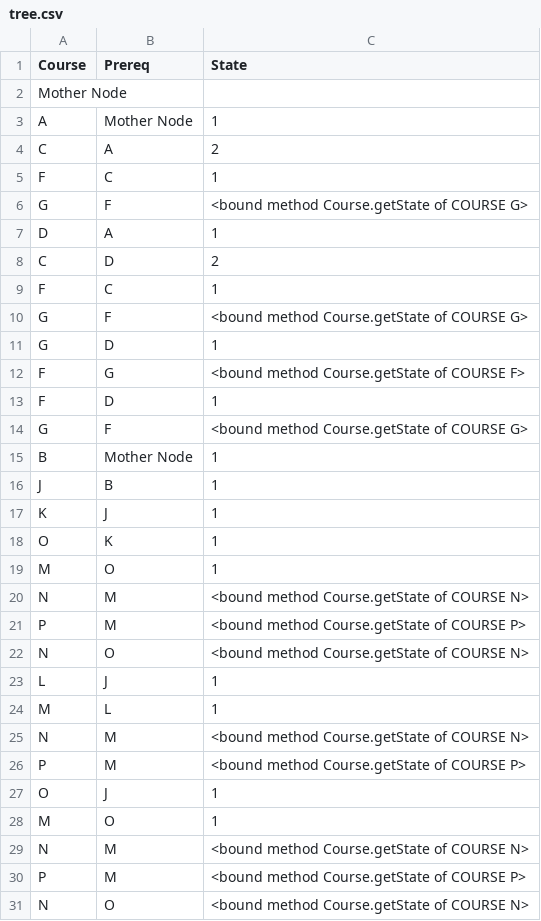
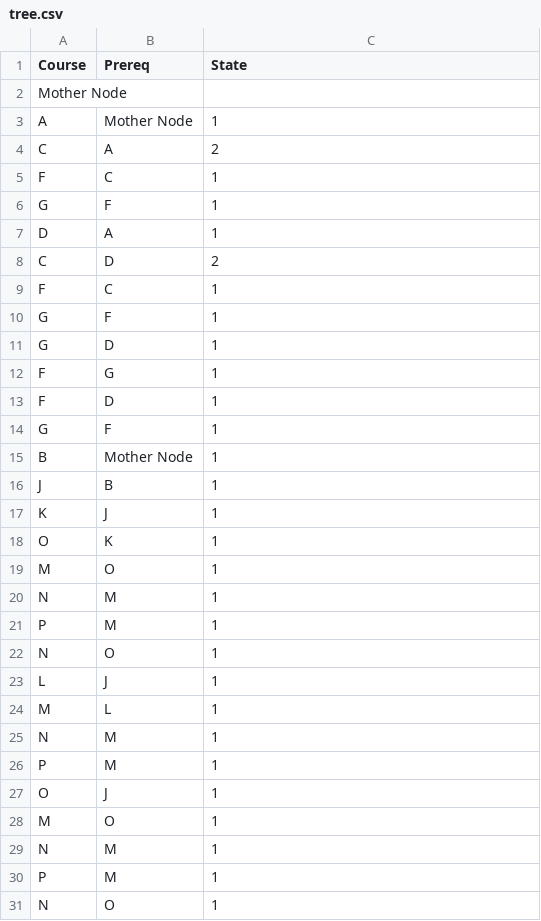
Before and after one commit to syoon123/LMNTree, a CSV file: static/tree.csv, drawn as a sheet.

Commit message:
fix display bug for tree generation

```diff
--- a/static/tree.csv
+++ b/static/tree.csv
@@ -5,3 +5,3 @@ C  ,A  ,2
 F  ,C  ,1
-G ,F  ,<bound method Course.getState of COURSE G>
+G ,F  ,1
 D  ,A  ,1
@@ -9,7 +9,7 @@ C    ,D  ,2
 F    ,C    ,1
-G  ,F    ,<bound method Course.getState of COURSE G>
+G  ,F    ,1
 G    ,D  ,1
-F     ,G    ,<bound method Course.getState of COURSE F>
+F     ,G    ,1
 F       ,D  ,1
-G     ,F       ,<bound method Course.getState of COURSE G>
+G     ,F       ,1
 B  ,Mother Node ,1
@@ -19,13 +19,13 @@ O  ,K  ,1
 M  ,O  ,1
-N ,M  ,<bound method Course.getState of COURSE N>
-P ,M  ,<bound method Course.getState of COURSE P>
-N  ,O  ,<bound method Course.getState of COURSE N>
+N ,M  ,1
+P ,M  ,1
+N  ,O  ,1
 L  ,J  ,1
 M    ,L  ,1
-N   ,M    ,<bound method Course.getState of COURSE N>
-P  ,M    ,<bound method Course.getState of COURSE P>
+N   ,M    ,1
+P  ,M    ,1
 O    ,J  ,1
 M      ,O    ,1
-N    ,M      ,<bound method Course.getState of COURSE N>
-P   ,M      ,<bound method Course.getState of COURSE P>
-N     ,O    ,<bound method Course.getState of COURSE N>
+N    ,M      ,1
+P   ,M      ,1
+N     ,O    ,1
```
Also changed, not shown: 1 other file.
